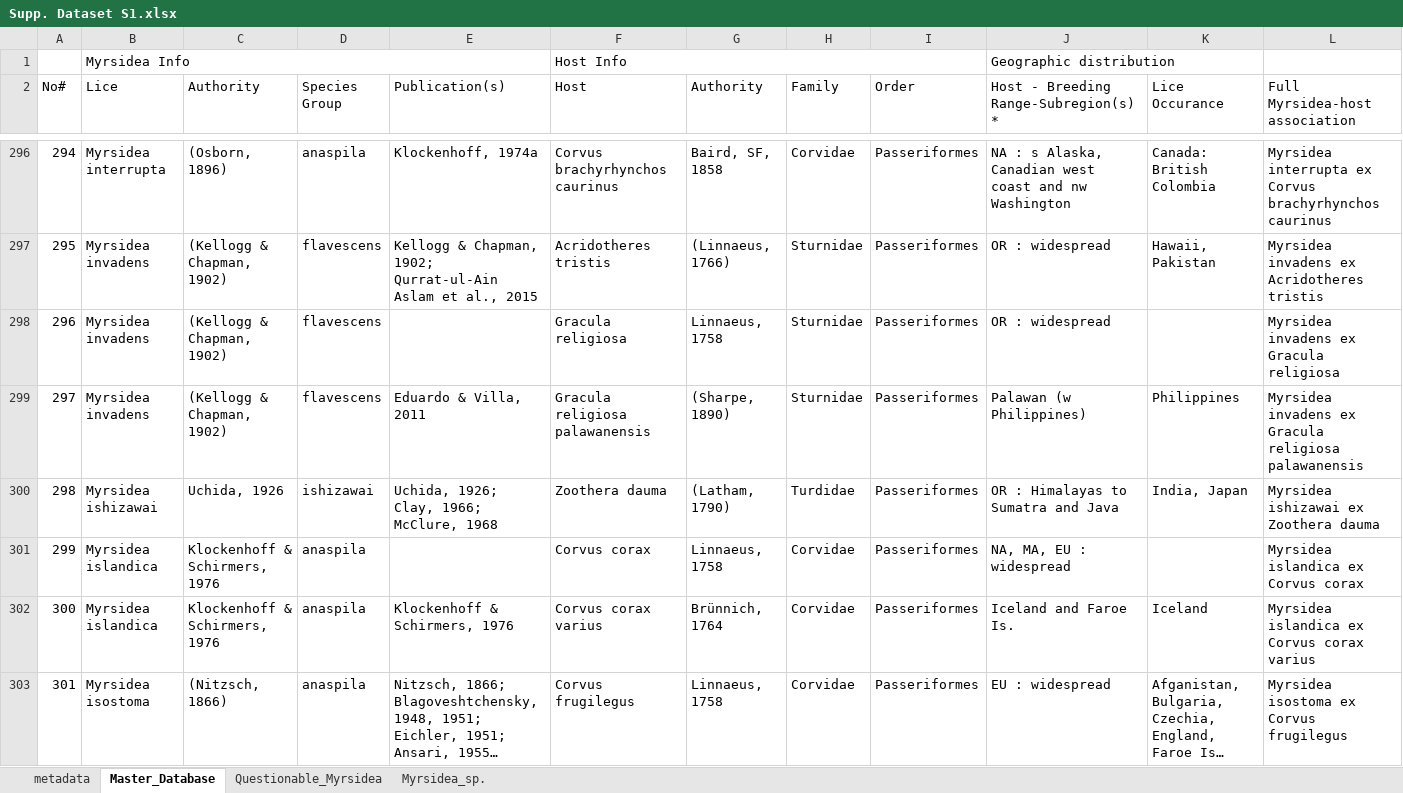
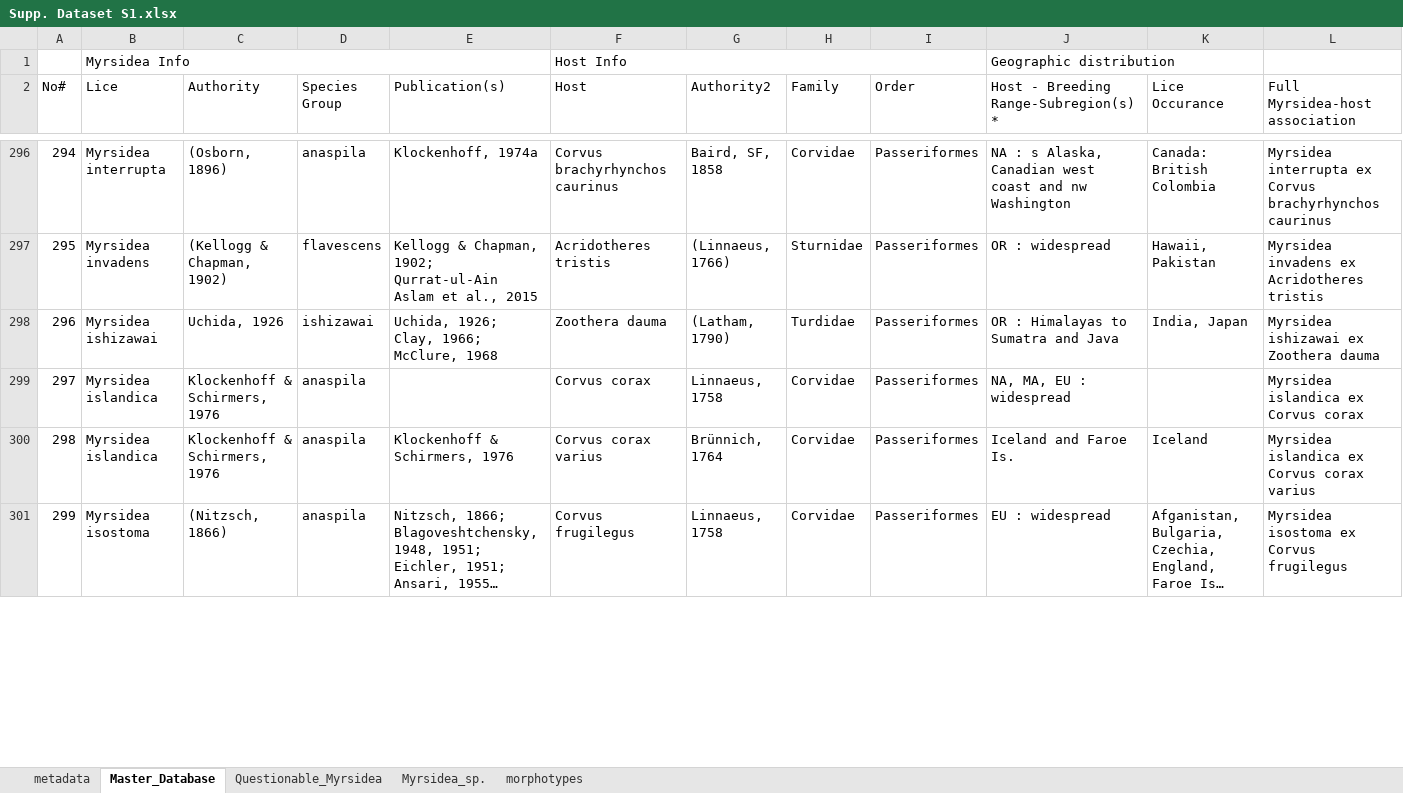
Before and after one commit to StanleeKol/MyrsideaReview, an Excel workbook: Supp. Dataset S1.xlsx, sheet Master_Database, drawn as a sheet; only a part is shown, gaps mark what is left out; long unchanged cells end in …; values as stored, in another font and other column widths than the file's, no cell formats; table styles not drawn; removed rows and columns are numbered as before the commit, all else as after; rows hold the shown columns only; the diff covers the shown part only; the diff names each change by its address in the sheet, - before the commit and + after, or states it on an @@ line.

Commit message:
Updated files
The Myrsidea Checklist v1.01
-updated species groups
-corrected errors
-included new data (present study)
-included 3 new Myrsidea sequences from hummingbirds

```diff
--- a/Supp. Dataset S1.xlsx (sheet Master_Database)
+++ b/Supp. Dataset S1.xlsx (sheet Master_Database)
+sheet tab: morphotypes
-G2: Authority
+G2: Authority2
-row 298: 296 | Myrsidea invadens | (Kellogg & Chapman, 1902) | flavescens |  | Gracula religiosa | Linnaeus, 1758 | Sturnidae | Passeriformes | OR : widespread |  | Myrsidea invadens ex Gracula religiosa
-row 299: 297 | Myrsidea invadens | (Kellogg & Chapman, 1902) | flavescens | Eduardo & Villa, 2011 | Gracula religiosa palawanensis | (Sharpe, 1890) | Sturnidae | Passeriformes | Palawan (w Philippines) | Philippines | Myrsidea invadens ex Gracula religiosa palawanensis
@@ column A (No#) renumbered from row 298 down @@
```
Also changed, not shown: 5 added rows and 199 edited cells elsewhere in this sheet, sheet Myrsidea_sp., sheet Questionable_Myrsidea, sheet metadata, cell formats, formulas that keep their value, 1 other file.
